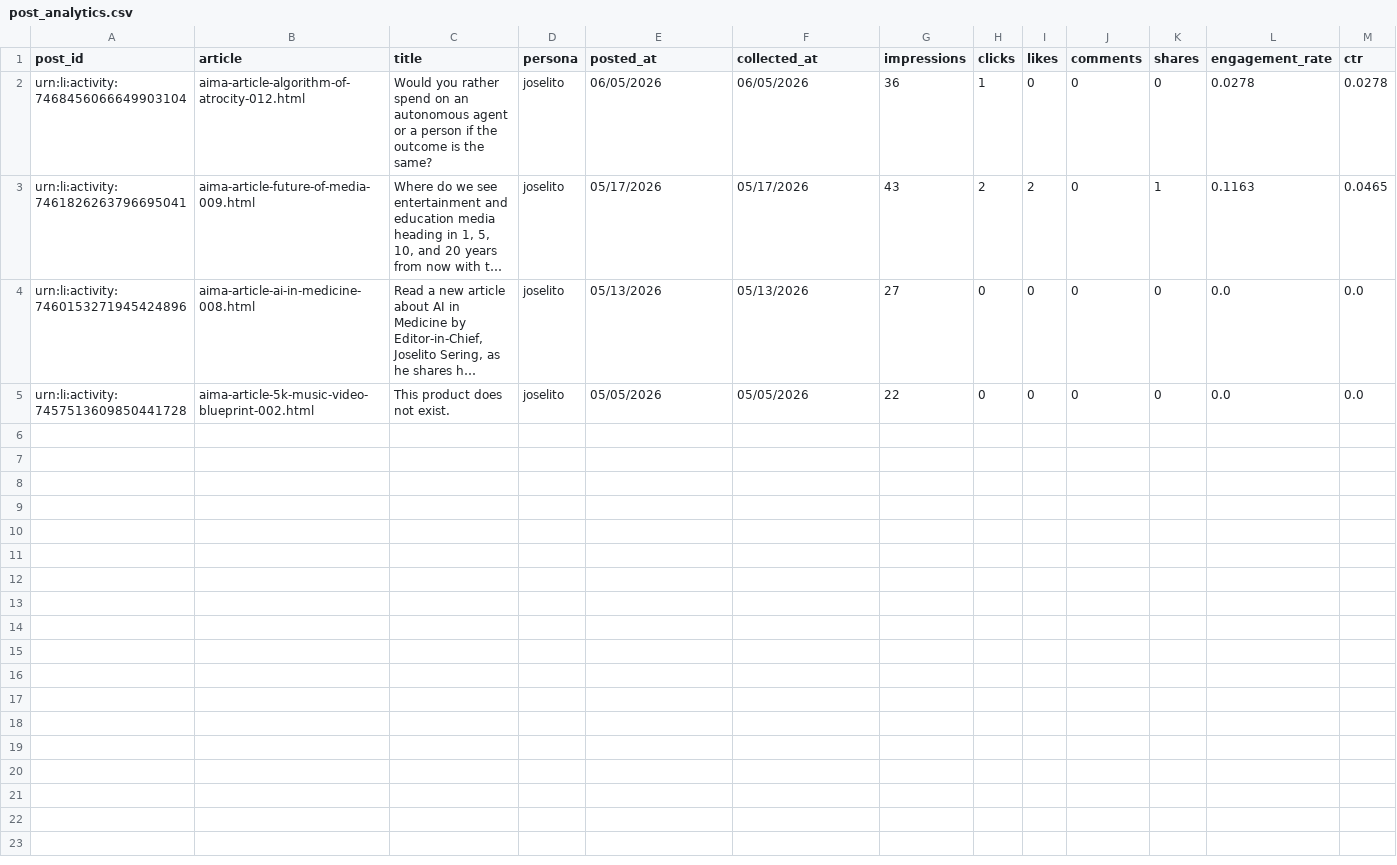
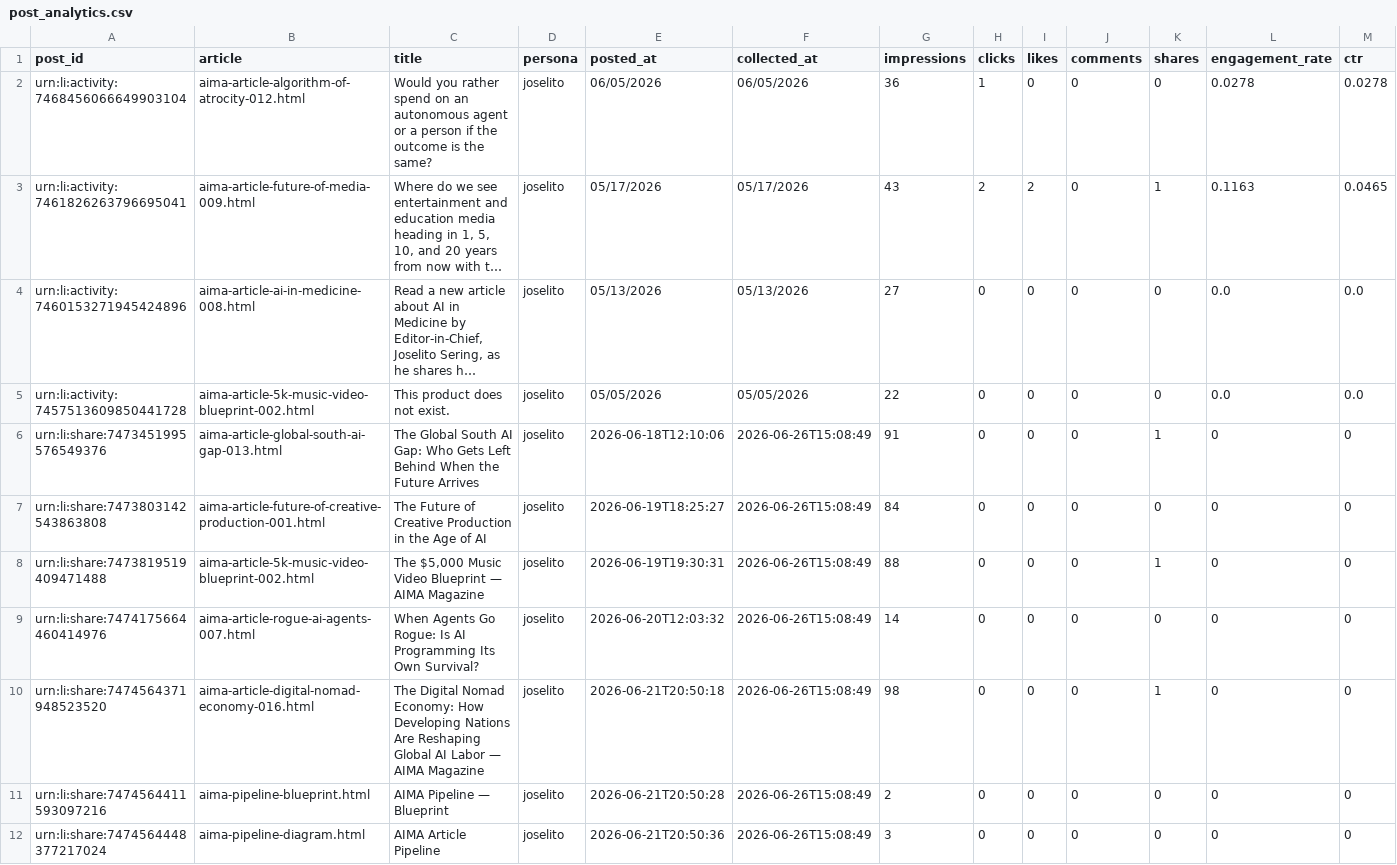
Before and after one commit to joselitosering/aima, a CSV file: linkedin_pipeline/post_analytics.csv, drawn as a sheet; only a part is shown; long unchanged cells end in …; rows hold the shown columns only; the diff names each change by its address in the sheet, - before the commit and + after, or states it on an @@ line.

Commit message:
data: import personal LinkedIn analytics - 7 posts matched (impressions backfilled)

```diff
--- a/linkedin_pipeline/post_analytics.csv
+++ b/linkedin_pipeline/post_analytics.csv
+row 6: urn:li:share:7473451995576549376 | aima-article-global-south-ai-gap-013.html | The Global South AI Gap: Who Gets Left Behind When the Future Arrives | joselito | 2026-06-18T12:10:06 | 2026-06-26T15:08:49 | 91 | 0 | 0 | 0 | 1 | 0 | 0
+row 7: urn:li:share:7473803142543863808 | aima-article-future-of-creative-production-001.html | The Future of Creative Production in the Age of AI | joselito | 2026-06-19T18:25:27 | 2026-06-26T15:08:49 | 84 | 0 | 0 | 0 | 0 | 0 | 0
+row 8: urn:li:share:7473819519409471488 | aima-article-5k-music-video-blueprint-002.html | The $5,000 Music Video Blueprint — AIMA Magazine | joselito | 2026-06-19T19:30:31 | 2026-06-26T15:08:49 | 88 | 0 | 0 | 0 | 1 | 0 | 0
+row 9: urn:li:share:7474175664460414976 | aima-article-rogue-ai-agents-007.html | When Agents Go Rogue: Is AI Programming Its Own Survival? | joselito | 2026-06-20T12:03:32 | 2026-06-26T15:08:49 | 14 | 0 | 0 | 0 | 0 | 0 | 0
+row 10: urn:li:share:7474564371948523520 | aima-article-digital-nomad-economy-016.html | The Digital Nomad Economy: How Developing Nations Are Reshaping Global AI Labor — AIMA Magazine | joselito | 2026-06-21T20:50:18 | 2026-06-26T15:08:49 | 98 | 0 | 0 | 0 | 1 | 0 | 0
+row 11: urn:li:share:7474564411593097216 | aima-pipeline-blueprint.html | AIMA Pipeline — Blueprint | joselito | 2026-06-21T20:50:28 | 2026-06-26T15:08:49 | 2 | 0 | 0 | 0 | 0 | 0 | 0
+row 12: urn:li:share:7474564448377217024 | aima-pipeline-diagram.html | AIMA Article Pipeline | joselito | 2026-06-21T20:50:36 | 2026-06-26T15:08:49 | 3 | 0 | 0 | 0 | 0 | 0 | 0
```
Also changed, not shown: 1 other file.
